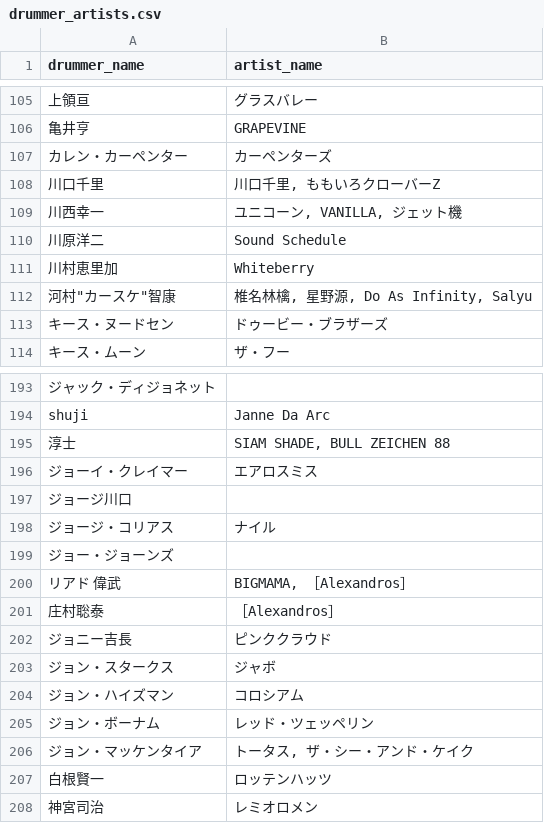
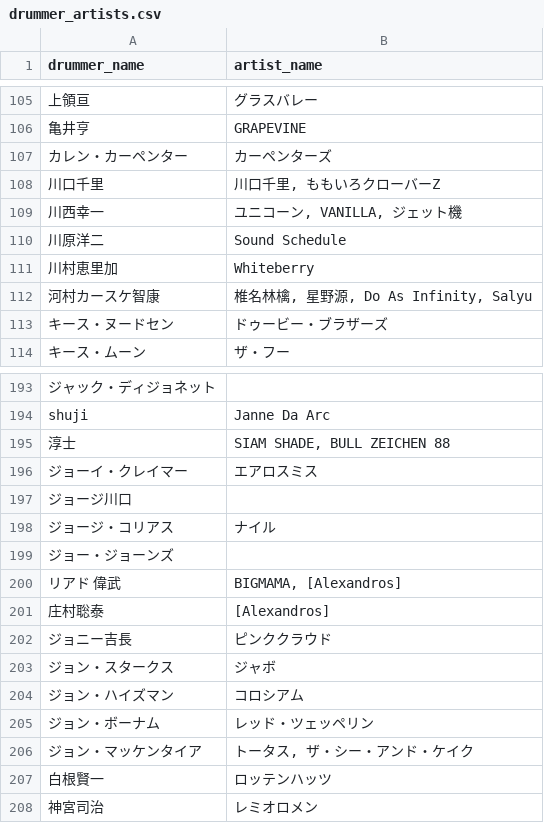
Before and after one commit to 18kazee/drummer-tracker, a CSV file: db/csv/drummer_artists.csv, drawn as a sheet; only a part is shown, gaps mark what is left out; the diff names each change by its address in the sheet, - before the commit and + after, or states it on an @@ line.

```diff
--- a/db/csv/drummer_artists.csv
+++ b/db/csv/drummer_artists.csv
-A112 (drummer_name): 河村"カースケ"智康
+A112 (drummer_name): 河村カースケ智康
-B200 (artist_name): BIGMAMA, ［Alexandros］
+B200 (artist_name): BIGMAMA, [Alexandros]
-B201 (artist_name): ［Alexandros］
+B201 (artist_name): [Alexandros]
```
Also changed, not shown: db/csv/drummer_genres.csv, db/csv/drummers.csv, 11 other files.
